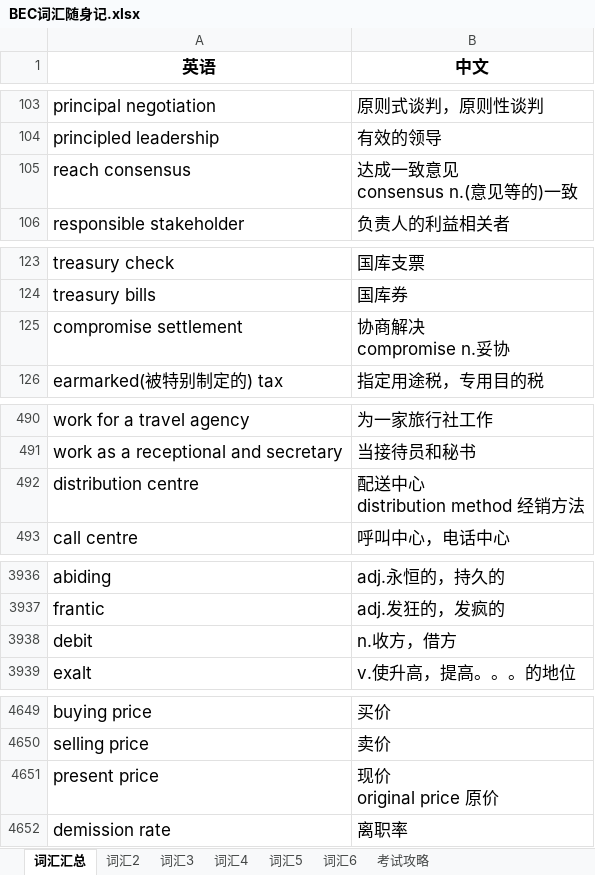
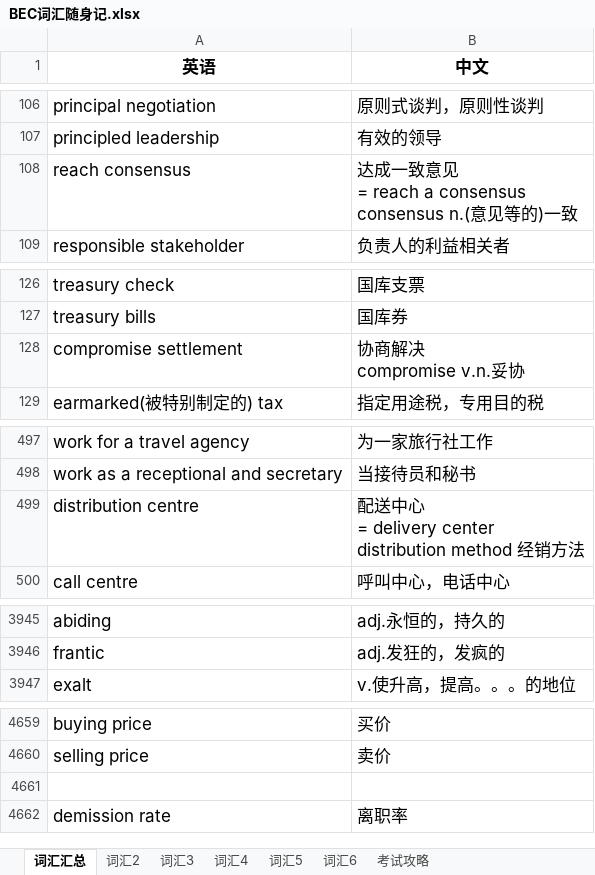
Before and after one commit to FondKevinZhao/BEC, an Excel workbook: BEC/05-词汇相关/BEC词汇随身记.xlsx, sheet 词汇汇总, drawn as a sheet; only a part is shown, gaps mark what is left out; values as stored, in another font and other column widths than the file's, no borders; removed rows and columns are numbered as before the commit, all else as after; ↵ is a line break in a cell; the diff covers the shown part only; the diff names each change by its address in the sheet, - before the commit and + after, or states it on an @@ line.

```diff
--- a/BEC/05-词汇相关/BEC词汇随身记.xlsx (sheet 词汇汇总)
+++ b/BEC/05-词汇相关/BEC词汇随身记.xlsx (sheet 词汇汇总)
-B108 (中文): 达成一致意见 ↵ consensus n.(意见等的)一致
+B108 (中文): 达成一致意见 ↵ = reach a consensus ↵ consensus n.(意见等的)一致
-B128 (中文): 协商解决 ↵ compromise n.妥协
+B128 (中文): 协商解决 ↵ compromise v.n.妥协
-B499 (中文): 配送中心 ↵ distribution method 经销方法
+B499 (中文): 配送中心 ↵ = delivery center ↵ distribution method 经销方法
-row 3938: debit | n.收方，借方
-row 4661: present price | 现价 ↵ original price 原价
+row 4661: (empty)
```
Also changed, not shown: 105 added rows and 17 edited cells elsewhere in this sheet, 2 other files.
